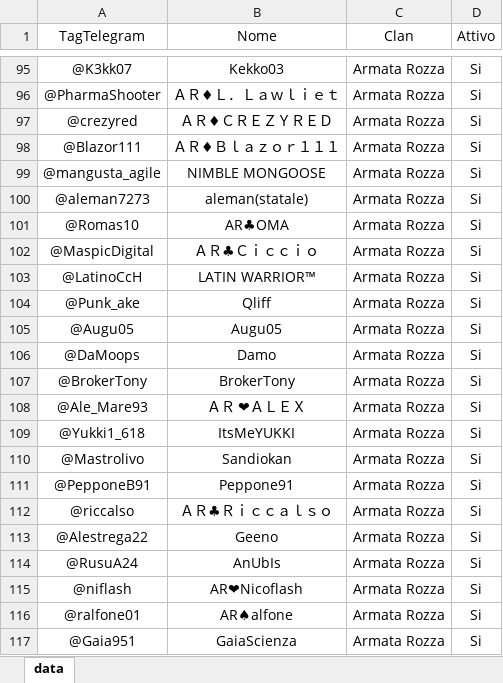
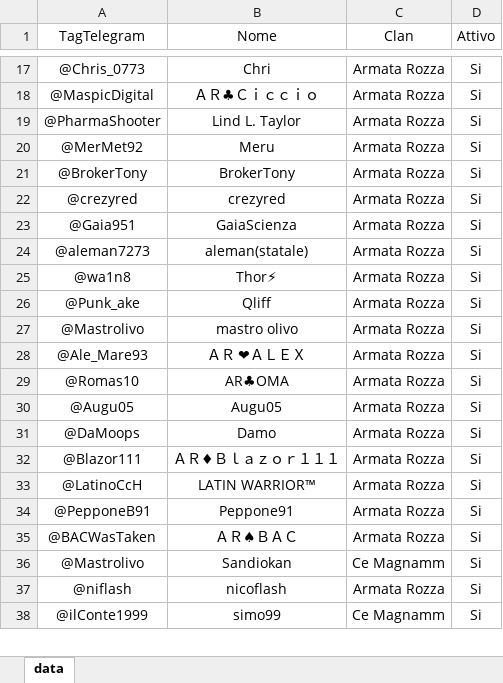
Before and after one commit to ArmatarozzaCR/Link-clan, an Excel workbook: data/data.xlsx, sheet data, drawn as a sheet; only a part is shown, gaps mark what is left out; values as stored, in another font and other column widths than the file's, no borders; conditional formats not drawn; removed rows and columns are numbered as before the commit, all else as after; the diff covers the shown part only; the diff names each change by its address in the sheet, - before the commit and + after, or states it on an @@ line.

Commit message:
convocazioni stagione 128 - 1

```diff
--- a/data/data.xlsx (sheet data)
+++ b/data/data.xlsx (sheet data)
-A17 (TagTelegram): @K3kk07
+A17 (TagTelegram): @Chris_0773
-B17 (Nome): Kekko03
+B17 (Nome): Chri
@@ row 102 moved to row 18: @MaspicDigital @@
-B19 (Nome): ＡＲ♦Ｌ．Ｌａｗｌｉｅｔ
+B19 (Nome): Lind L. Taylor
+row 20: @MerMet92 | Meru | Armata Rozza | Si
@@ row 107 moved to row 21: @BrokerTony @@
-B22 (Nome): ＡＲ♦ＣＲＥＺＹＲＥＤ
+B22 (Nome): crezyred
-row 98: @Blazor111 | ＡＲ♦Ｂｌａｚｏｒ１１１ | Armata Rozza | Si
-A23 (TagTelegram): @mangusta_agile
+A23 (TagTelegram): @Gaia951
-B23 (Nome): NIMBLE MONGOOSE
+B23 (Nome): GaiaScienza
+row 25: @wa1n8 | Thor⚡ | Armata Rozza | Si
@@ row 104 moved to row 26: @Punk_ake @@
+row 27: @Mastrolivo | mastro olivo | Armata Rozza | Si
@@ row 108 moved to row 28: @Ale_Mare93 @@
-row 103: @LatinoCcH | LATIN WARRIOR™ | Armata Rozza | Si
-A32 (TagTelegram): @Yukki1_618
+A32 (TagTelegram): @Blazor111
-B32 (Nome): ItsMeYUKKI
+B32 (Nome): ＡＲ♦Ｂｌａｚｏｒ１１１
-A33 (TagTelegram): @Mastrolivo
+A33 (TagTelegram): @LatinoCcH
-B33 (Nome): Sandiokan
+B33 (Nome): LATIN WARRIOR™
@@ row 112 moved to row 16: @riccalso @@
@@ row 113 moved to row 4: @Alestrega22 @@
@@ row 114 moved to row 6: @RusuA24 @@
@@ row 128 moved to row 35: @BACWasTaken @@
+row 36: @Mastrolivo | Sandiokan | Ce Magnamm | Si
-B37 (Nome): AR❤Nicoflash
+B37 (Nome): nicoflash
-row 116: @ralfone01 | AR♠alfone | Armata Rozza | Si
-row 117: @Gaia951 | GaiaScienza | Armata Rozza | Si
+row 38: @ilConte1999 | simo99 | Ce Magnamm | Si
```
Also changed, not shown: 44 added rows, 55 removed rows, 44 moved rows, 11 edited cells and cell formats elsewhere in this sheet.
